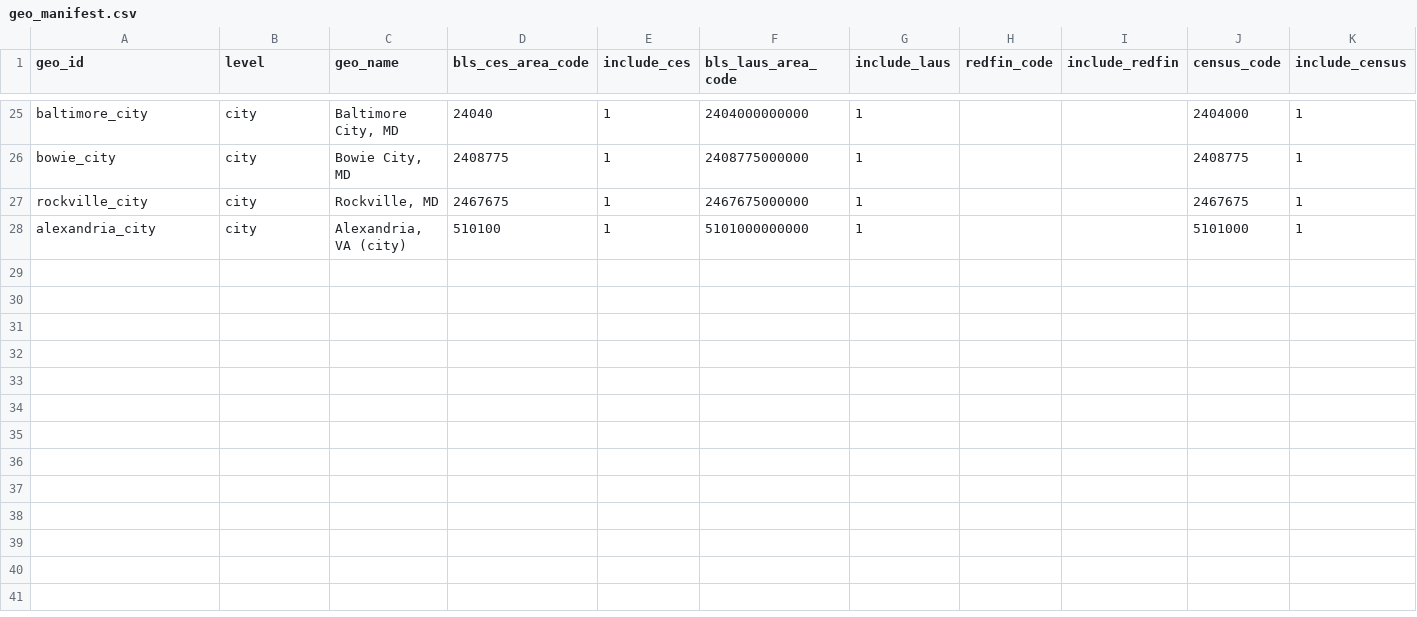
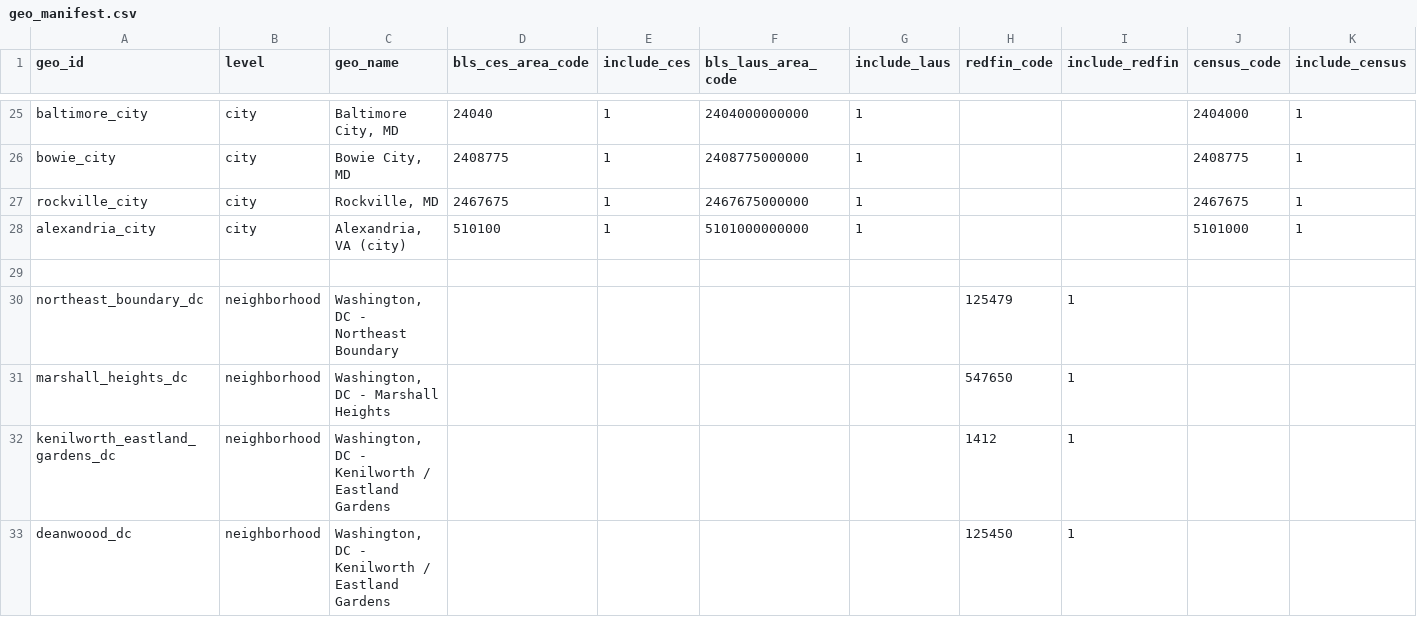
Before and after one commit to chineduezebuiroh/realestate-intel, a CSV file: config/geo_manifest.csv, drawn as a sheet; only a part is shown, gaps mark what is left out; the diff covers the shown part only; the diff names each change by its address in the sheet, - before the commit and + after, or states it on an @@ line.

Commit message:
Update geo_manifest.csv

```diff
--- a/config/geo_manifest.csv
+++ b/config/geo_manifest.csv
+row 29: (empty)
+row 30: northeast_boundary_dc | neighborhood | Washington, DC - Northeast Boundary |  |  |  |  | 125479 | 1
+row 31: marshall_heights_dc | neighborhood | Washington, DC - Marshall Heights |  |  |  |  | 547650 | 1
+row 32: kenilworth_eastland_gardens_dc | neighborhood | Washington, DC - Kenilworth / Eastland Gardens |  |  |  |  | 1412 | 1
+row 33: deanwoood_dc | neighborhood | Washington, DC - Kenilworth / Eastland Gardens |  |  |  |  | 125450 | 1
```
Also changed, not shown: 5 added rows and 14 edited cells elsewhere in this file.
